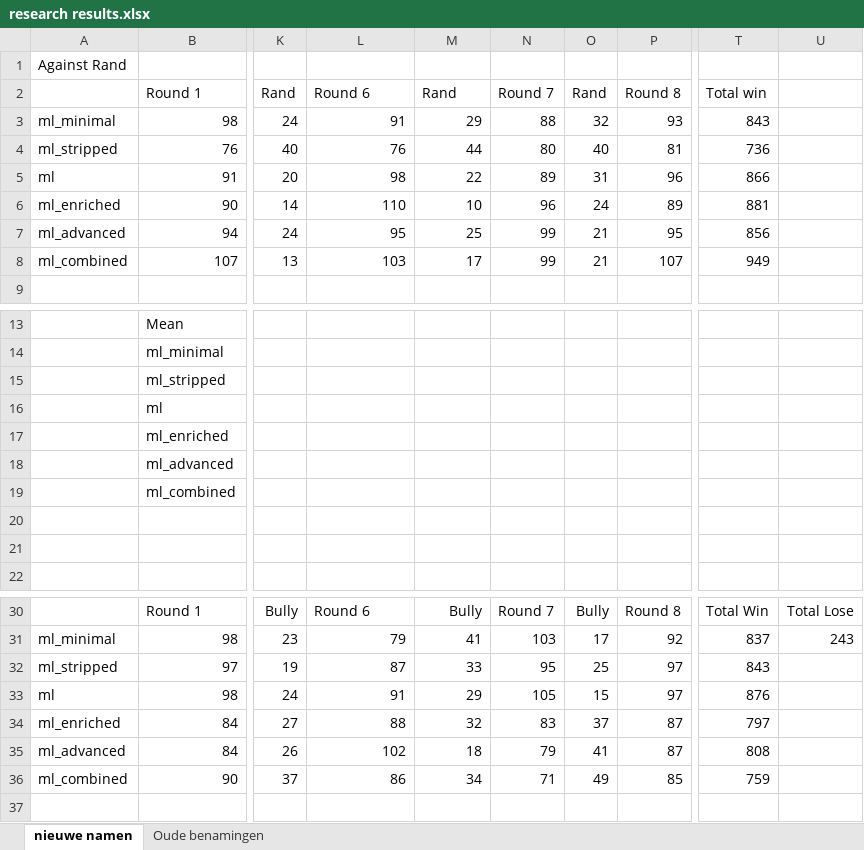
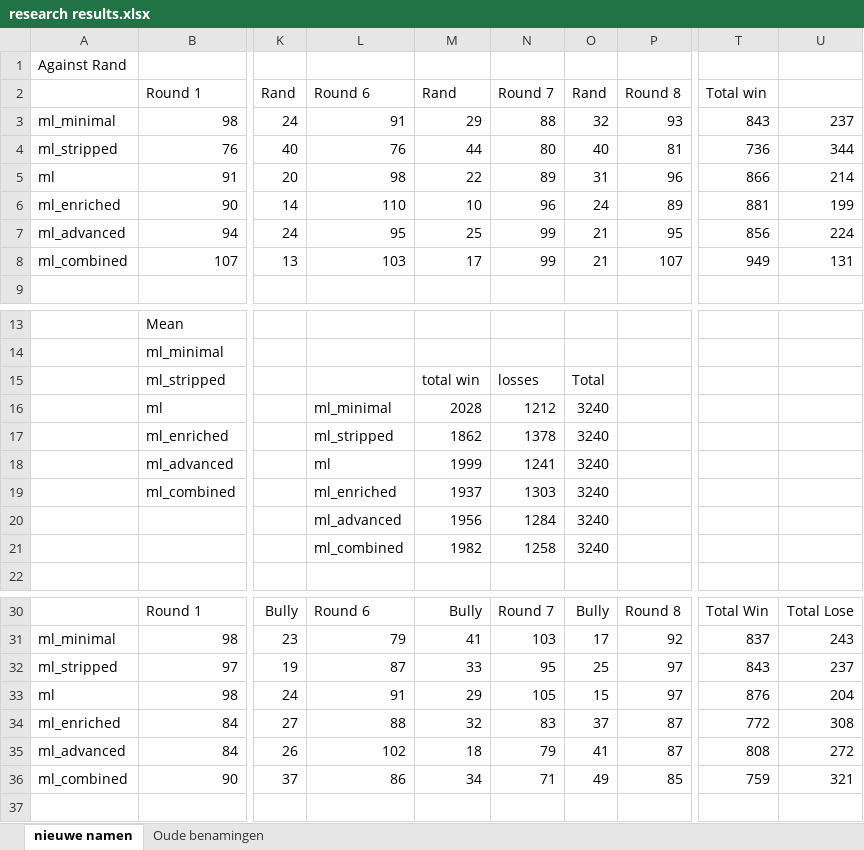
Before and after one commit to rhmvu/VU-Intelligent-Systems, an Excel workbook: Text/research results.xlsx, sheet nieuwe namen, drawn as a sheet; only a part is shown, gaps mark what is left out; values as stored, in another font and other column widths than the file's, no borders; rows hold the shown columns only; the diff covers the shown part only; the diff names each change by its address in the sheet, - before the commit and + after, or states it on an @@ line.

Commit message:
fixed table1  Bully ml_enriched entry and WIP Bully findings

```diff
--- a/Text/research results.xlsx (sheet nieuwe namen)
+++ b/Text/research results.xlsx (sheet nieuwe namen)
-U3: (empty)
+U3: 237
-U4: (empty)
+U4: 344
-U5: (empty)
+U5: 214
-U6: (empty)
+U6: 199
-U7: (empty)
+U7: 224
-U8: (empty)
+U8: 131
-M15: (empty)
+M15: total win
-N15: (empty)
+N15: losses
-O15: (empty)
+O15: Total
-L16: (empty)
+L16: ml_minimal
-M16: (empty)
+M16: 2028
-N16: (empty)
+N16: 1212
-O16:O19: (empty)
+O16:O19: 3240
-L17: (empty)
+L17: ml_stripped
-M17: (empty)
+M17: 1862
-N17: (empty)
+N17: 1378
-L18: (empty)
+L18: ml
-M18: (empty)
+M18: 1999
-N18: (empty)
+N18: 1241
-L19: (empty)
+L19: ml_enriched
-M19: (empty)
+M19: 1937
-N19: (empty)
+N19: 1303
-row 20: (empty)
+row 20:  |  |  | ml_advanced | 1956 | 1284 | 3240
-row 21: (empty)
+row 21:  |  |  | ml_combined | 1982 | 1258 | 3240
-U32: (empty)
+U32: 237
-U33: (empty)
+U33: 204
-T34: 797
+T34: 772
-U34: (empty)
+U34: 308
-U35: (empty)
+U35: 272
-U36: (empty)
+U36: 321
```
Also changed, not shown: 6 edited cells elsewhere in this sheet, formulas that keep their value, 5 other files.
